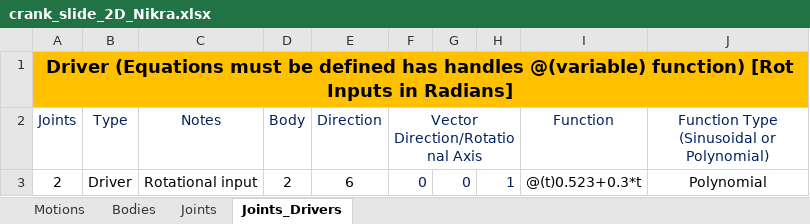
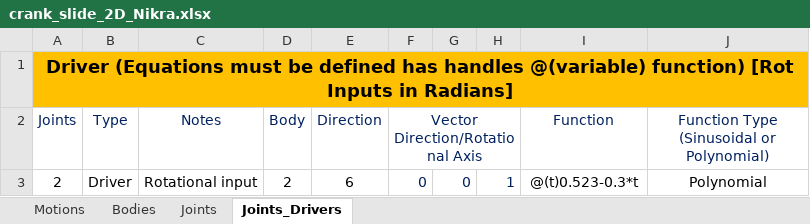
Before and after one commit to TiagoMSCarvalho/Multibody-System-Thesis-Software, an Excel workbook: pK-EP-v.1.0.3/Excel Files/crank_slide_2D_Nikra.xlsx, sheet Joints_Drivers, drawn as a sheet; values as stored, in another font and other column widths than the file's, no borders; the diff names each change by its address in the sheet, - before the commit and + after, or states it on an @@ line.

```diff
--- a/pK-EP-v.1.0.3/Excel Files/crank_slide_2D_Nikra.xlsx (sheet Joints_Drivers)
+++ b/pK-EP-v.1.0.3/Excel Files/crank_slide_2D_Nikra.xlsx (sheet Joints_Drivers)
-I3 (Function): @(t)0.523+0.3*t
+I3 (Function): @(t)0.523-0.3*t
```
Also changed, not shown: 2 other files.
